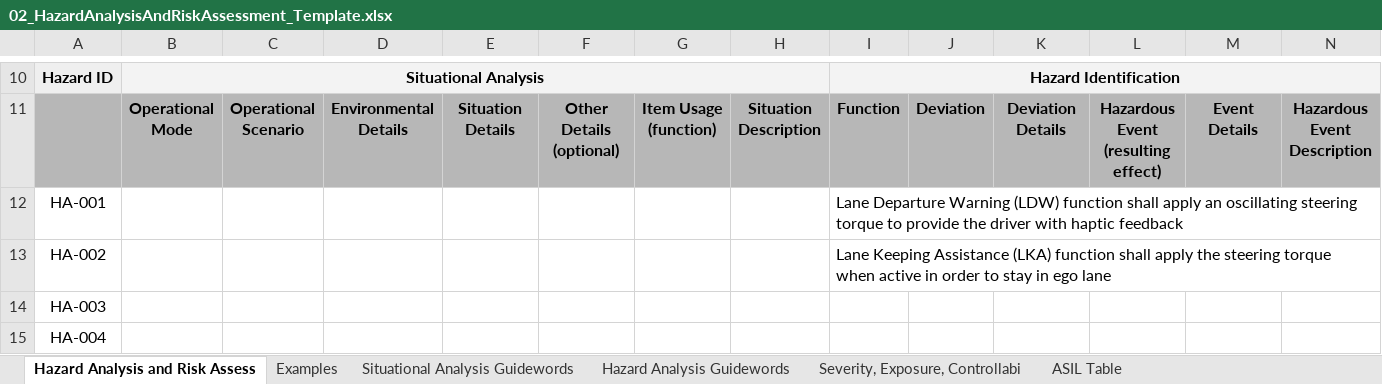
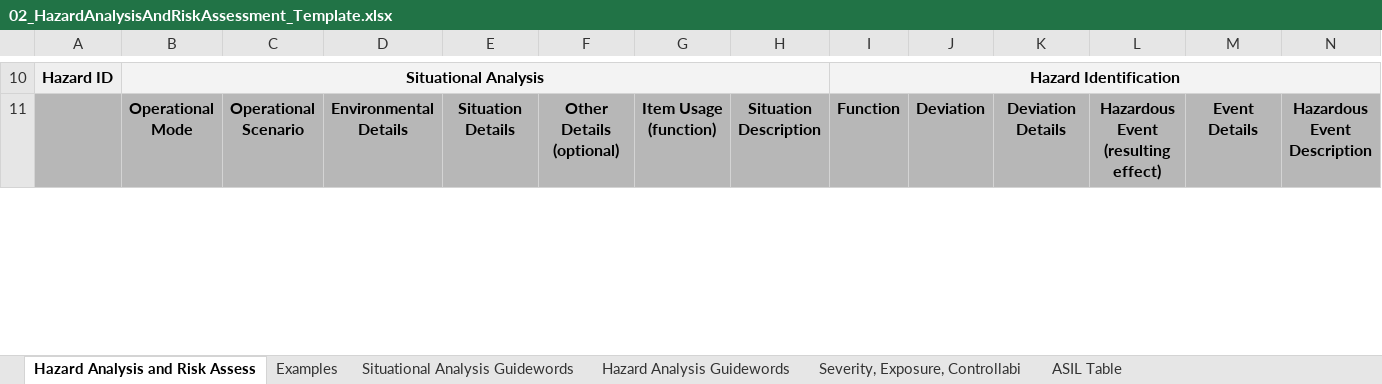
Before and after one commit to Genzaiwuxian/udacity-term3-p2, an Excel workbook: Template_Files/02_HazardAnalysisAndRiskAssessment_Template.xlsx, sheet Hazard Analysis and Risk Assess, drawn as a sheet; only a part is shown, gaps mark what is left out; values as stored, in another font and other column widths than the file's, no borders; charts and pictures not drawn; removed rows and columns are numbered as before the commit, all else as after; rows hold the shown columns only; the diff covers the shown part only; the diff names each change by its address in the sheet, - before the commit and + after, or states it on an @@ line.

```diff
--- a/Template_Files/02_HazardAnalysisAndRiskAssessment_Template.xlsx (sheet Hazard Analysis and Risk Assess)
+++ b/Template_Files/02_HazardAnalysisAndRiskAssessment_Template.xlsx (sheet Hazard Analysis and Risk Assess)
-row 12: HA-001 |  |  |  |  |  |  |  | Lane Departure Warning (LDW) function shall apply an oscillating steering torque to provide the driver with haptic feedback
-row 13: HA-002 |  |  |  |  |  |  |  | Lane Keeping Assistance (LKA) function shall apply the steering torque when active in order to stay in ego lane
-row 14: HA-003
-row 15: HA-004
```
Also changed, not shown: 4 added rows elsewhere in this sheet, charts or pictures, 8 other files.
